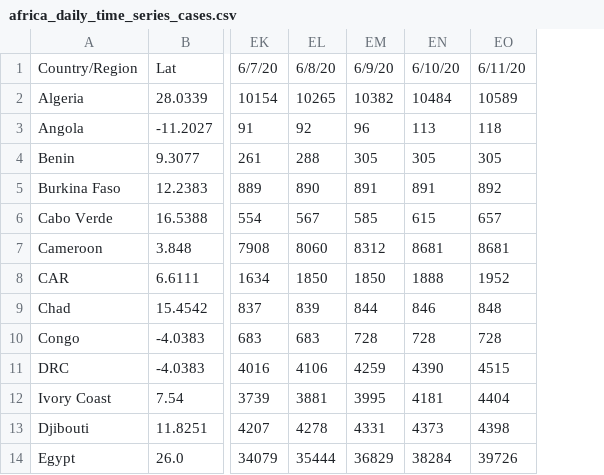
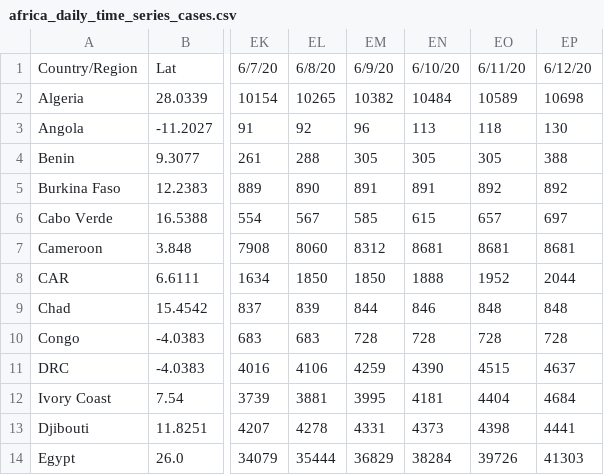
Before and after one commit to dsfsi/covid19africa, a CSV file: data/time_series/africa_daily_time_series_cases.csv, drawn as a sheet; only a part is shown, gaps mark what is left out; the diff names each change by its address in the sheet, - before the commit and + after, or states it on an @@ line.

```diff
--- a/data/time_series/africa_daily_time_series_cases.csv
+++ b/data/time_series/africa_daily_time_series_cases.csv
+column EP, rows 1-14: 6/12/20 | 10698 | 130 | 388 | 892 | 697 | 8681 | 2044 | 848 | 728 | 4637 | 4684 | 4441 | 41303
```
Also changed, not shown: data/time_series/africa_daily_time_series_deaths.csv, data/time_series/africa_daily_time_series_recovered.csv, 1 other file.
